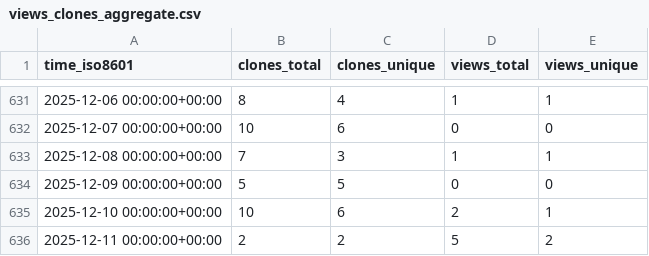
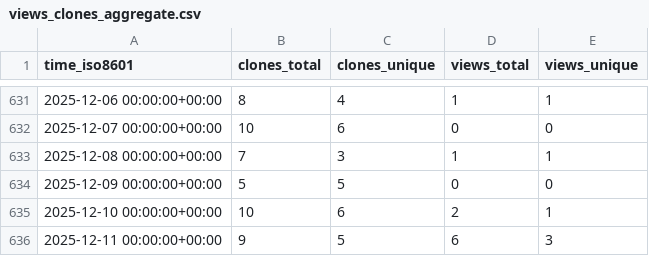
Before and after one commit to sysbio-curie/MaBoSS, a CSV file: sysbio-curie/MaBoSS/ghrs-data/views_clones_aggregate.csv, drawn as a sheet; only a part is shown, gaps mark what is left out.

```diff
--- a/sysbio-curie/MaBoSS/ghrs-data/views_clones_aggregate.csv
+++ b/sysbio-curie/MaBoSS/ghrs-data/views_clones_aggregate.csv
@@ -635,2 +635,2 @@ time_iso8601,clones_total,clones_unique,views_total,views_unique
 2025-12-10 00:00:00+00:00,10,6,2,1
-2025-12-11 00:00:00+00:00,2,2,5,2
+2025-12-11 00:00:00+00:00,9,5,6,3
```
Also changed, not shown: 1 other file.
